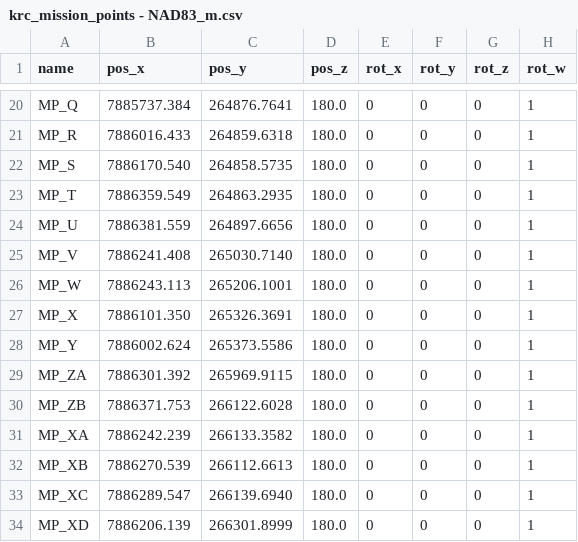
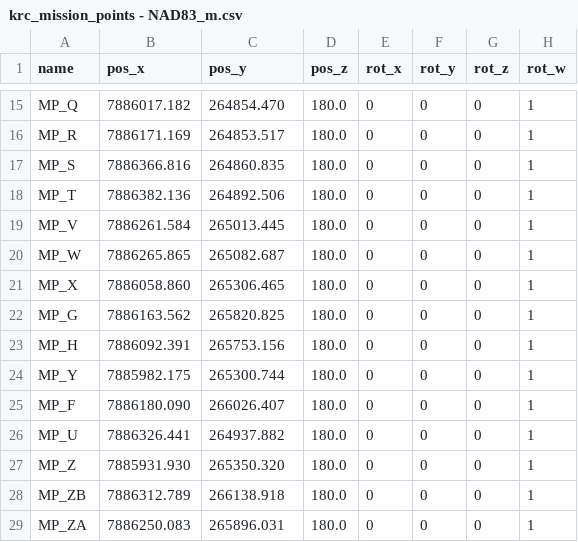
Before and after one commit to TulgaErsal/nato-avt-341-stack, a CSV file: avt_341/config/krc_mission_points - NAD83_m.csv, drawn as a sheet; only a part is shown, gaps mark what is left out; removed rows and columns are numbered as before the commit, all else as after; the diff covers the shown part only; the diff names each change by its address in the sheet, - before the commit and + after, or states it on an @@ line.

```diff
--- a/avt_341/config/krc_mission_points - NAD83_m.csv
+++ b/avt_341/config/krc_mission_points - NAD83_m.csv
-B15 (pos_x): 7885737.384
+B15 (pos_x): 7886017.182
-C15 (pos_y): 264876.7641
+C15 (pos_y): 264854.470
-B16 (pos_x): 7886016.433
+B16 (pos_x): 7886171.169
-C16 (pos_y): 264859.6318
+C16 (pos_y): 264853.517
-B17 (pos_x): 7886170.540
+B17 (pos_x): 7886366.816
-C17 (pos_y): 264858.5735
+C17 (pos_y): 264860.835
-B18 (pos_x): 7886359.549
+B18 (pos_x): 7886382.136
-C18 (pos_y): 264863.2935
+C18 (pos_y): 264892.506
-row 24: MP_U | 7886381.559 | 264897.6656 | 180.0 | 0 | 0 | 0 | 1
-B19 (pos_x): 7886241.408
+B19 (pos_x): 7886261.584
-C19 (pos_y): 265030.7140
+C19 (pos_y): 265013.445
-B20 (pos_x): 7886243.113
+B20 (pos_x): 7886265.865
-C20 (pos_y): 265206.1001
+C20 (pos_y): 265082.687
-B21 (pos_x): 7886101.350
+B21 (pos_x): 7886058.860
-C21 (pos_y): 265326.3691
+C21 (pos_y): 265306.465
+row 22: MP_G | 7886163.562 | 265820.825 | 180.0 | 0 | 0 | 0 | 1
+row 23: MP_H | 7886092.391 | 265753.156 | 180.0 | 0 | 0 | 0 | 1
-B24 (pos_x): 7886002.624
+B24 (pos_x): 7885982.175
-C24 (pos_y): 265373.5586
+C24 (pos_y): 265300.744
+row 25: MP_F | 7886180.090 | 266026.407 | 180.0 | 0 | 0 | 0 | 1
+row 26: MP_U | 7886326.441 | 264937.882 | 180.0 | 0 | 0 | 0 | 1
-A27 (name): MP_ZA
+A27 (name): MP_Z
-B27 (pos_x): 7886301.392
+B27 (pos_x): 7885931.930
-C27 (pos_y): 265969.9115
+C27 (pos_y): 265350.320
-B28 (pos_x): 7886371.753
+B28 (pos_x): 7886312.789
-C28 (pos_y): 266122.6028
+C28 (pos_y): 266138.918
-A29 (name): MP_XA
+A29 (name): MP_ZA
-B29 (pos_x): 7886242.239
+B29 (pos_x): 7886250.083
-C29 (pos_y): 266133.3582
+C29 (pos_y): 265896.031
-row 32: MP_XB | 7886270.539 | 266112.6613 | 180.0 | 0 | 0 | 0 | 1
-row 33: MP_XC | 7886289.547 | 266139.6940 | 180.0 | 0 | 0 | 0 | 1
-row 34: MP_XD | 7886206.139 | 266301.8999 | 180.0 | 0 | 0 | 0 | 1
```
Also changed, not shown: 8 removed rows and 26 edited cells elsewhere in this file, avt_341/config/krc_paths - NAD83_m.csv, 5 other files.
